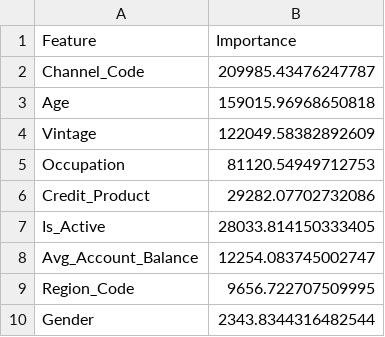
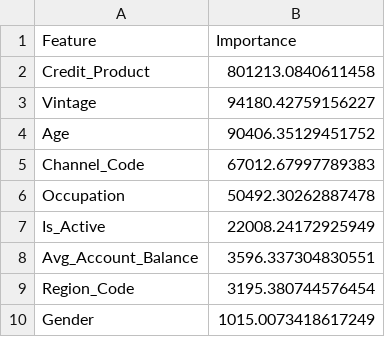
Before and after one commit to llTZBll/HW2505-Binary-Classification-of-Credit-Card, a CSV file: results/reports/feature_importance.csv, drawn as a sheet.

```diff
--- a/results/reports/feature_importance.csv
+++ b/results/reports/feature_importance.csv
@@ -1,10 +1,10 @@
 Feature,Importance
-Channel_Code,209985.43476247787
-Age,159015.96968650818
-Vintage,122049.58382892609
-Occupation,81120.54949712753
-Credit_Product,29282.07702732086
-Is_Active,28033.814150333405
-Avg_Account_Balance,12254.083745002747
-Region_Code,9656.722707509995
-Gender,2343.8344316482544
+Credit_Product,801213.0840611458
+Vintage,94180.42759156227
+Age,90406.35129451752
+Channel_Code,67012.67997789383
+Occupation,50492.30262887478
+Is_Active,22008.24172925949
+Avg_Account_Balance,3596.337304830551
+Region_Code,3195.380744576454
+Gender,1015.0073418617249
```
Also changed, not shown: 17 other files.
